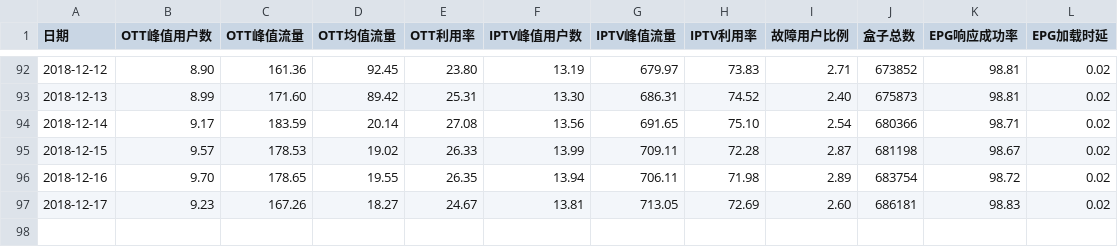
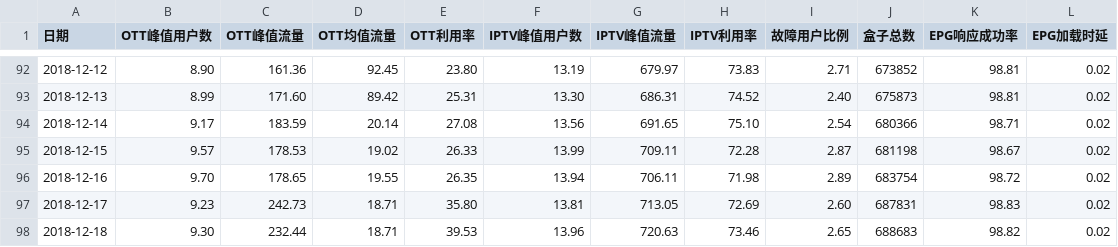
Before and after one commit to mtbdc-dy/LittlePrograms, a CSV file: web/webCrawler/cdn_rate.csv, drawn as a sheet; only a part is shown, gaps mark what is left out.

```diff
--- a/web/webCrawler/cdn_rate.csv
+++ b/web/webCrawler/cdn_rate.csv
@@ -96,2 +96,3 @@
 2018-12-16,9.70,178.65,19.55,26.35,13.94,706.11,71.98,2.89,683754,98.72,0.02
-2018-12-17,9.23,167.26,18.27,24.67,13.81,713.05,72.69,2.60,686181,98.83,0.02
+2018-12-17,9.23,242.73,18.71,35.80,13.81,713.05,72.69,2.60,687831,98.83,0.02
+2018-12-18,9.30,232.44,18.71,39.53,13.96,720.63,73.46,2.65,688683,98.82,0.02
```
Also changed, not shown: web/webCrawler/cdn_rate_zte.csv, 3 other files.
